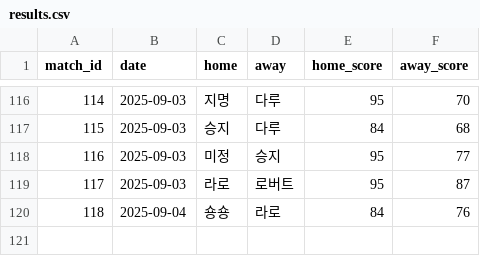
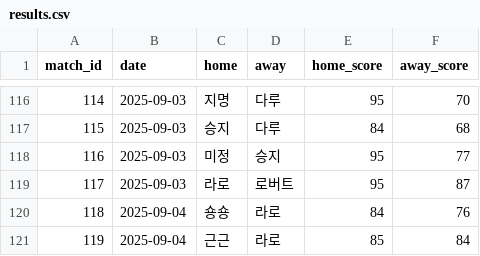
Before and after one commit to famouskawon/Castle-Combo-2025, a CSV file: results.csv, drawn as a sheet; only a part is shown, gaps mark what is left out.

Commit message:
Update results.csv

```diff
--- a/results.csv
+++ b/results.csv
@@ -120 +120,2 @@ match_id,date,home,away,home_score,away_score
 118,2025-09-04,숑숑,라로,84,76
+119,2025-09-04,근근,라로,85,84
```
